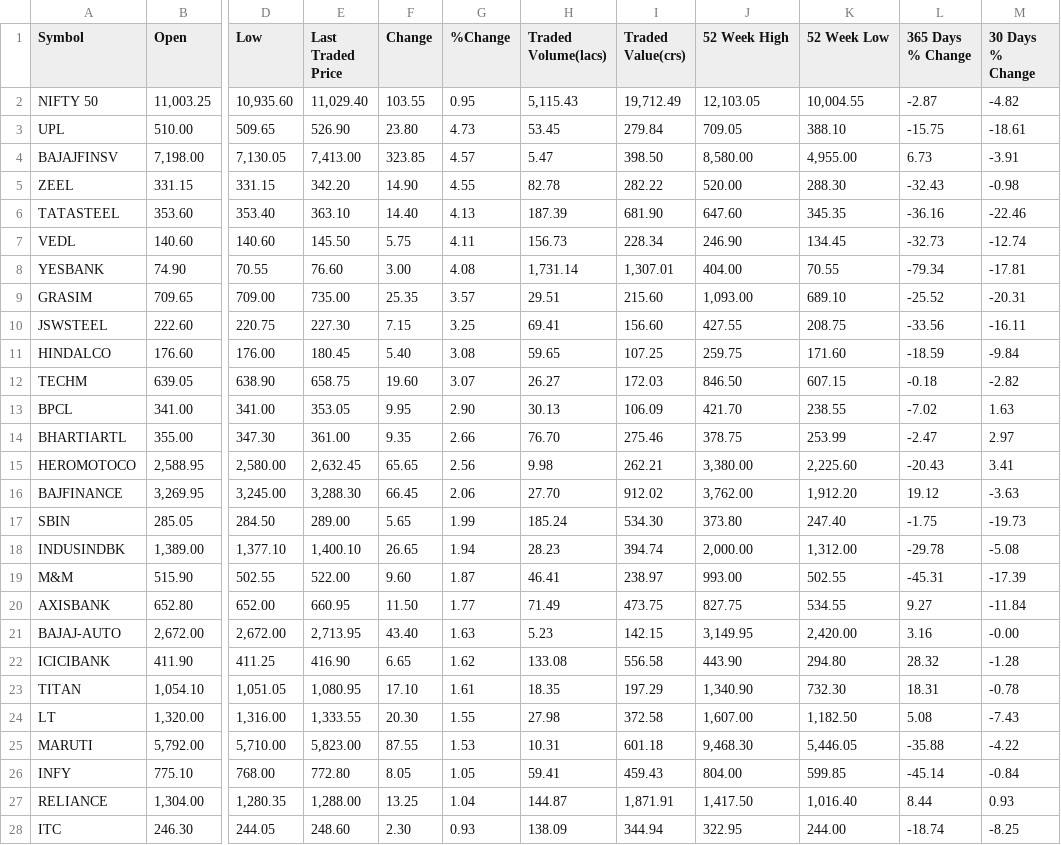
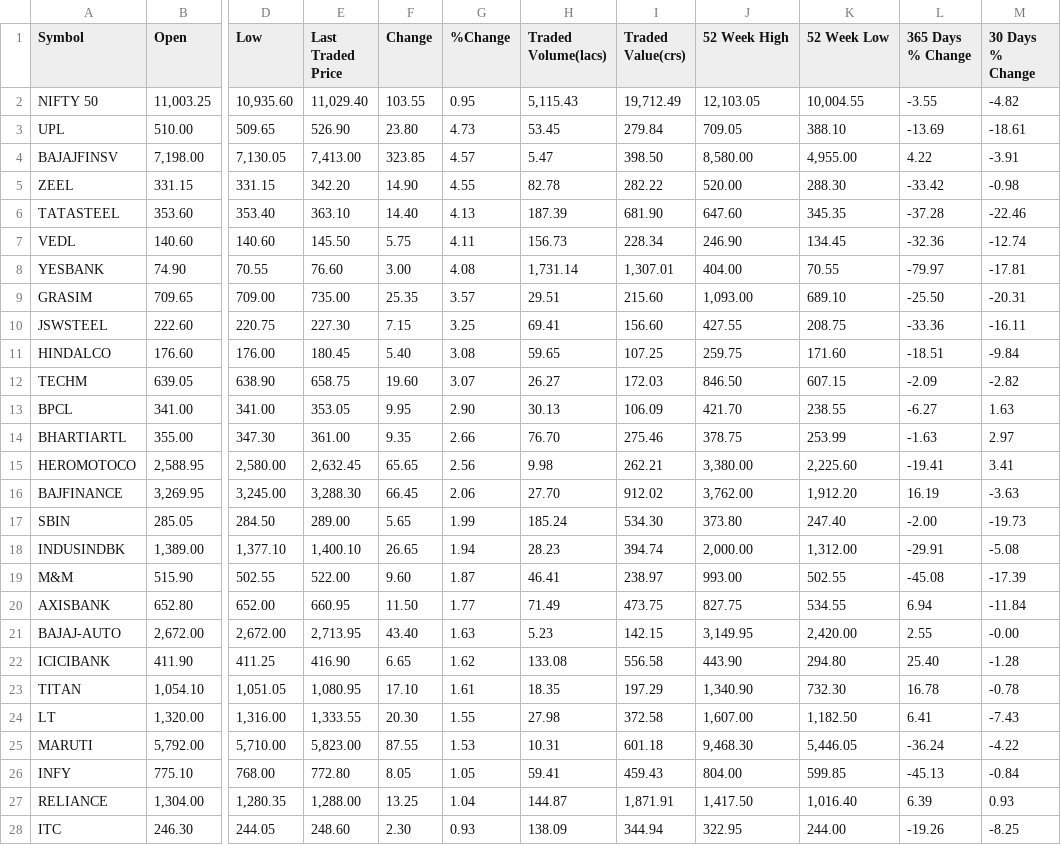
Before and after one commit to antonyjm462/Stockify, a CSV file: dashboard/data/2019-08-15.csv, drawn as a sheet; only a part is shown, gaps mark what is left out; the diff covers the shown part only; the diff names each change by its address in the sheet, - before the commit and + after, or states it on an @@ line.

```diff
--- a/dashboard/data/2019-08-15.csv
+++ b/dashboard/data/2019-08-15.csv
-L2 (365 Days % Change): -2.87
+L2 (365 Days % Change): -3.55
-L3 (365 Days % Change): -15.75
+L3 (365 Days % Change): -13.69
-L4 (365 Days % Change): 6.73
+L4 (365 Days % Change): 4.22
-L5 (365 Days % Change): -32.43
+L5 (365 Days % Change): -33.42
-L6 (365 Days % Change): -36.16
+L6 (365 Days % Change): -37.28
-L7 (365 Days % Change): -32.73
+L7 (365 Days % Change): -32.36
-L8 (365 Days % Change): -79.34
+L8 (365 Days % Change): -79.97
-L9 (365 Days % Change): -25.52
+L9 (365 Days % Change): -25.50
-L10 (365 Days % Change): -33.56
+L10 (365 Days % Change): -33.36
-L11 (365 Days % Change): -18.59
+L11 (365 Days % Change): -18.51
-L12 (365 Days % Change): -0.18
+L12 (365 Days % Change): -2.09
-L13 (365 Days % Change): -7.02
+L13 (365 Days % Change): -6.27
-L14 (365 Days % Change): -2.47
+L14 (365 Days % Change): -1.63
-L15 (365 Days % Change): -20.43
+L15 (365 Days % Change): -19.41
-L16 (365 Days % Change): 19.12
+L16 (365 Days % Change): 16.19
-L17 (365 Days % Change): -1.75
+L17 (365 Days % Change): -2.00
-L18 (365 Days % Change): -29.78
+L18 (365 Days % Change): -29.91
-L19 (365 Days % Change): -45.31
+L19 (365 Days % Change): -45.08
-L20 (365 Days % Change): 9.27
+L20 (365 Days % Change): 6.94
-L21 (365 Days % Change): 3.16
+L21 (365 Days % Change): 2.55
-L22 (365 Days % Change): 28.32
+L22 (365 Days % Change): 25.40
-L23 (365 Days % Change): 18.31
+L23 (365 Days % Change): 16.78
-L24 (365 Days % Change): 5.08
+L24 (365 Days % Change): 6.41
-L25 (365 Days % Change): -35.88
+L25 (365 Days % Change): -36.24
-L26 (365 Days % Change): -45.14
+L26 (365 Days % Change): -45.13
-L27 (365 Days % Change): 8.44
+L27 (365 Days % Change): 6.39
-L28 (365 Days % Change): -18.74
+L28 (365 Days % Change): -19.26
```
Also changed, not shown: 24 edited cells elsewhere in this file, 1 other file.
